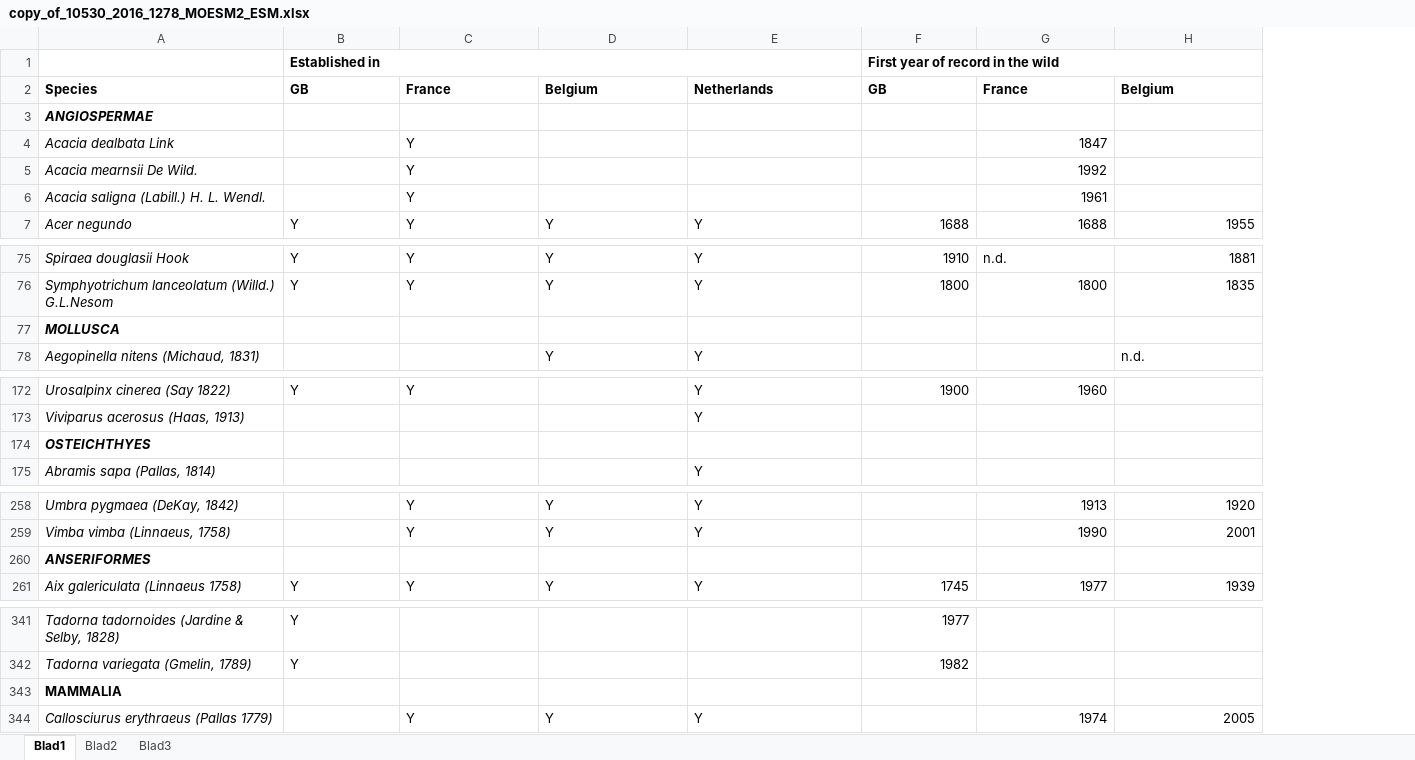
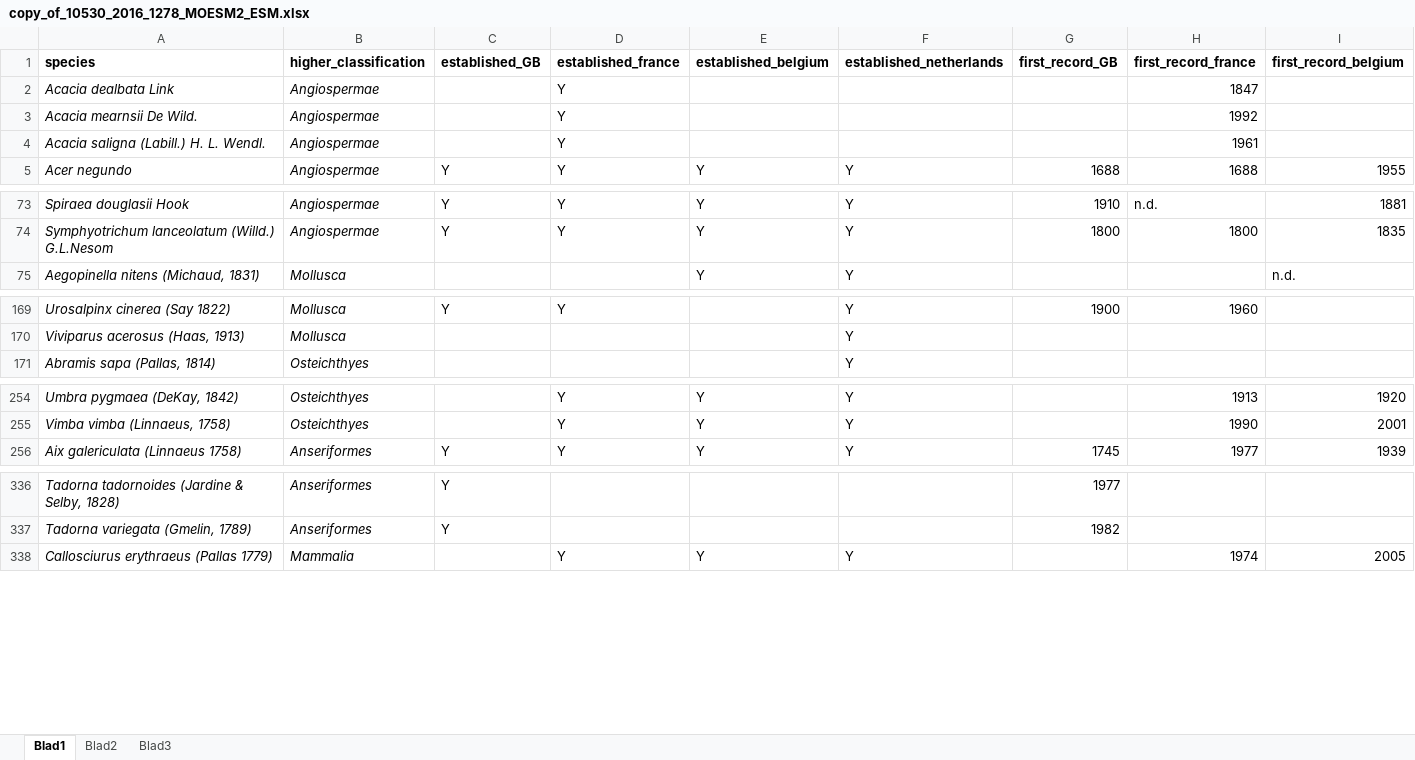
Before and after one commit to LienReyserhove/rinse-checklist, an Excel workbook: data/raw/copy_of_10530_2016_1278_MOESM2_ESM.xlsx, sheet Blad1, drawn as a sheet; only a part is shown, gaps mark what is left out; values as stored, in another font and other column widths than the file's, no borders; removed rows and columns are numbered as before the commit, all else as after; rows hold the shown columns only; the diff names each change by its address in the sheet, - before the commit and + after, or states it on an @@ line.

Commit message:
Clean raw_data
- Clean header names
- add column for higher classification

```diff
--- a/data/raw/copy_of_10530_2016_1278_MOESM2_ESM.xlsx (sheet Blad1)
+++ b/data/raw/copy_of_10530_2016_1278_MOESM2_ESM.xlsx (sheet Blad1)
+column B, rows 2-5: all Angiospermae; rows 73-75: Angiospermae | Angiospermae | Mollusca; rows 169-171: Mollusca | Mollusca | Osteichthyes; rows 254-256: Osteichthyes | Osteichthyes | Anseriformes; rows 336-338: Anseriformes | Anseriformes | Mammalia
-row 1:  | Established in |  |  |  | First year of record in the wild
-row 2: Species | GB | France | Belgium | Netherlands | GB | France | Belgium
-row 3: ANGIOSPERMAE
+row 1: species | higher_classification | established_GB | established_france | established_belgium | established_netherlands | first_record_GB | first_record_france | first_record_belgium
-row 77: MOLLUSCA
-row 174: OSTEICHTHYES
-row 260: ANSERIFORMES
-row 343: MAMMALIA
```
